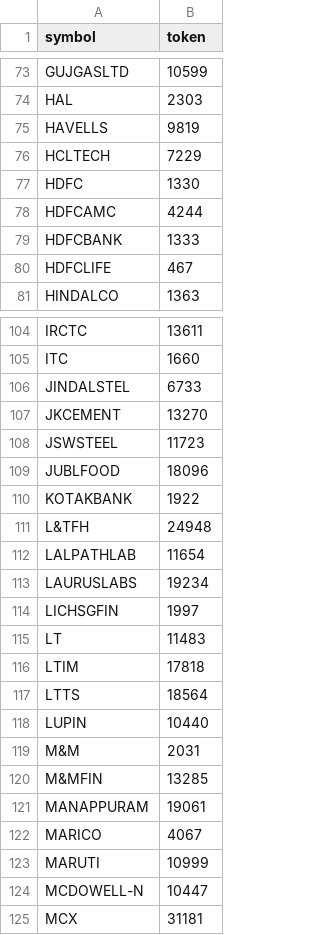
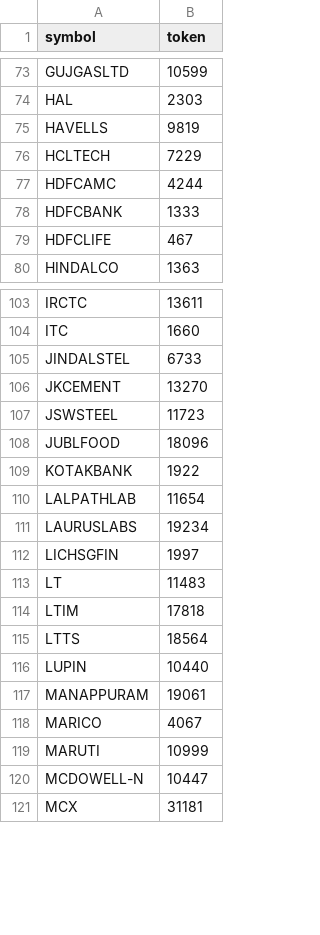
Before and after one commit to bhavesh0009/RocketStrategy, a CSV file: data/symbol_token_mapping.csv, drawn as a sheet; only a part is shown, gaps mark what is left out; the diff names each change by its address in the sheet, - before the commit and + after, or states it on an @@ line.

```diff
--- a/data/symbol_token_mapping.csv
+++ b/data/symbol_token_mapping.csv
-row 77: HDFC | 1330
-row 111: L&TFH | 24948
-row 119: M&M | 2031
-row 120: M&MFIN | 13285
```
Also changed, not shown: data/universe.csv, 11 other files.
